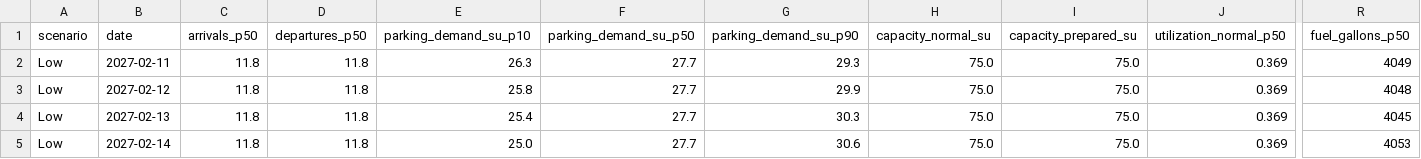
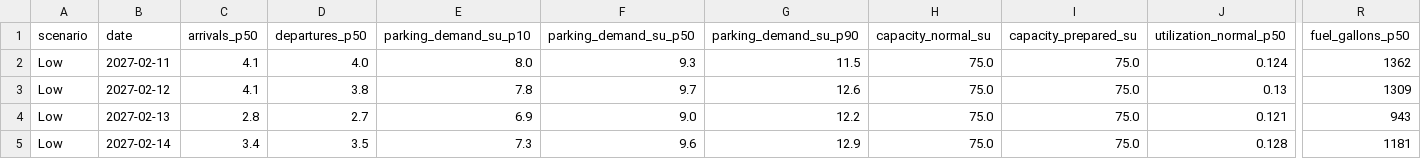
Before and after one commit to swyftos/airportsimn, a CSV file: elia/resource_requirements.csv, drawn as a sheet; only a part is shown, gaps mark what is left out; the diff covers the shown part only; the diff names each change by its address in the sheet, - before the commit and + after, or states it on an @@ line.

```diff
--- a/elia/resource_requirements.csv
+++ b/elia/resource_requirements.csv
-C2:C3 (arrivals_p50): 11.8
+C2:C3 (arrivals_p50): 4.1
-D2 (departures_p50): 11.8
+D2 (departures_p50): 4.0
-E2 (parking_demand_su_p10): 26.3
+E2 (parking_demand_su_p10): 8.0
-F2 (parking_demand_su_p50): 27.7
+F2 (parking_demand_su_p50): 9.3
-G2 (parking_demand_su_p90): 29.3
+G2 (parking_demand_su_p90): 11.5
-J2 (utilization_normal_p50): 0.369
+J2 (utilization_normal_p50): 0.124
-R2 (fuel_gallons_p50): 4049
+R2 (fuel_gallons_p50): 1362
-D3 (departures_p50): 11.8
+D3 (departures_p50): 3.8
-E3 (parking_demand_su_p10): 25.8
+E3 (parking_demand_su_p10): 7.8
-F3 (parking_demand_su_p50): 27.7
+F3 (parking_demand_su_p50): 9.7
-G3 (parking_demand_su_p90): 29.9
+G3 (parking_demand_su_p90): 12.6
-J3 (utilization_normal_p50): 0.369
+J3 (utilization_normal_p50): 0.13
-R3 (fuel_gallons_p50): 4048
+R3 (fuel_gallons_p50): 1309
-C4 (arrivals_p50): 11.8
+C4 (arrivals_p50): 2.8
-D4 (departures_p50): 11.8
+D4 (departures_p50): 2.7
-E4 (parking_demand_su_p10): 25.4
+E4 (parking_demand_su_p10): 6.9
-F4 (parking_demand_su_p50): 27.7
+F4 (parking_demand_su_p50): 9.0
-G4 (parking_demand_su_p90): 30.3
+G4 (parking_demand_su_p90): 12.2
-J4 (utilization_normal_p50): 0.369
+J4 (utilization_normal_p50): 0.121
-R4 (fuel_gallons_p50): 4045
+R4 (fuel_gallons_p50): 943
-C5 (arrivals_p50): 11.8
+C5 (arrivals_p50): 3.4
-D5 (departures_p50): 11.8
+D5 (departures_p50): 3.5
-E5 (parking_demand_su_p10): 25.0
+E5 (parking_demand_su_p10): 7.3
-F5 (parking_demand_su_p50): 27.7
+F5 (parking_demand_su_p50): 9.6
-G5 (parking_demand_su_p90): 30.6
+G5 (parking_demand_su_p90): 12.9
-J5 (utilization_normal_p50): 0.369
+J5 (utilization_normal_p50): 0.128
-R5 (fuel_gallons_p50): 4053
+R5 (fuel_gallons_p50): 1181
```
Also changed, not shown: 121 edited cells elsewhere in this file, marvin/person_2_forecasting/daily_totals.csv, marvin/person_2_forecasting/demand_predictions.csv, 26 other files.
